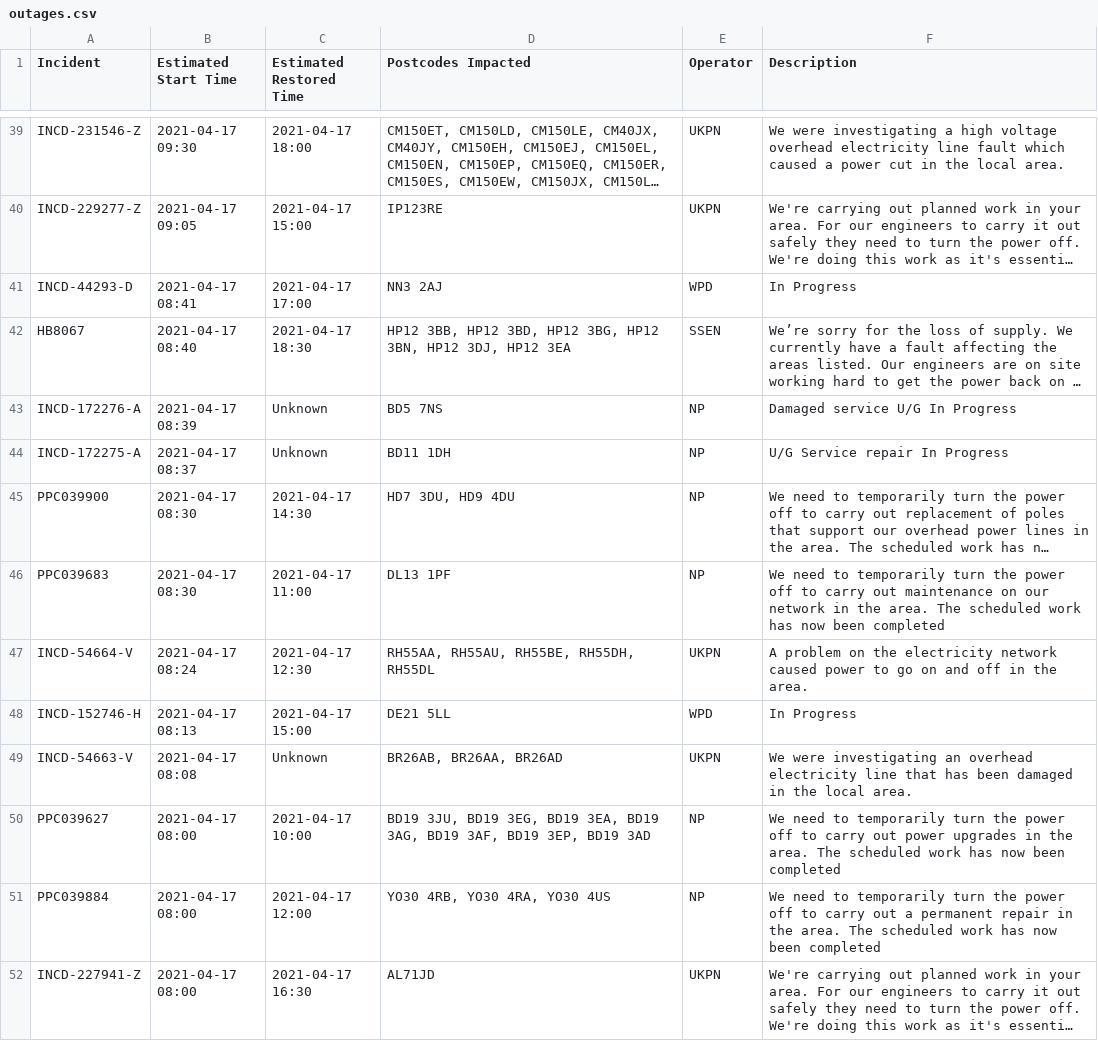
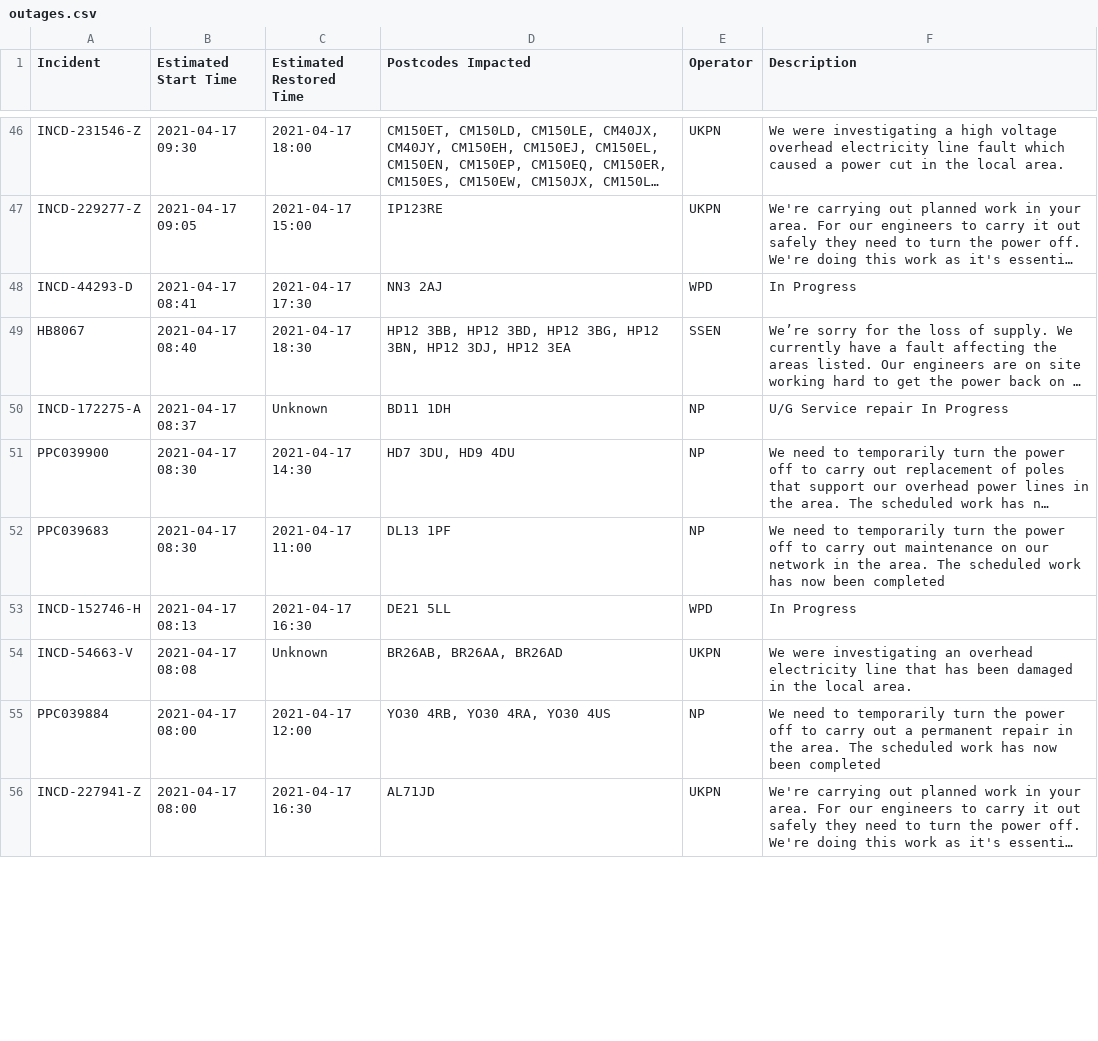
Before and after one commit to OSUKED/Outage-Watch, a CSV file: docs/data/outages.csv, drawn as a sheet; only a part is shown, gaps mark what is left out; long unchanged cells end in …; removed rows and columns are numbered as before the commit, all else as after; the diff covers the shown part only; the diff names each change by its address in the sheet, - before the commit and + after, or states it on an @@ line.

```diff
--- a/docs/data/outages.csv
+++ b/docs/data/outages.csv
-C48 (Estimated Restored Time): 2021-04-17 17:00
+C48 (Estimated Restored Time): 2021-04-17 17:30
-row 43: INCD-172276-A | 2021-04-17 08:39 | Unknown | BD5 7NS | NP | Damaged service U/G In Progress
-row 47: INCD-54664-V | 2021-04-17 08:24 | 2021-04-17 12:30 | RH55AA, RH55AU, RH55BE, RH55DH, RH55DL | UKPN | A problem on the electricity network caused power to go on and off in the area.
-C53 (Estimated Restored Time): 2021-04-17 15:00
+C53 (Estimated Restored Time): 2021-04-17 16:30
@@ row 50 moved to row 57: PPC039627 @@
```
Also changed, not shown: 9 added rows, 3 removed rows and 11 edited cells elsewhere in this file, 8 other files.
